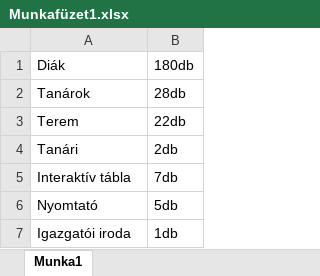
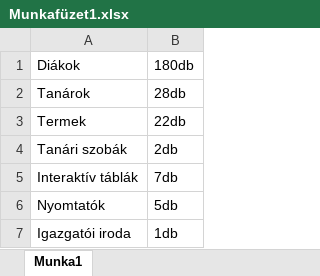
Before and after one commit to ItzAttila/pcguruk, an Excel workbook: Munkafüzet1.xlsx, sheet Munka1, drawn as a sheet; values as stored, in another font and other column widths than the file's, no borders; the diff names each change by its address in the sheet, - before the commit and + after, or states it on an @@ line.

Commit message:
Add files via upload

```diff
--- a/Munkafüzet1.xlsx (sheet Munka1)
+++ b/Munkafüzet1.xlsx (sheet Munka1)
-A1: Diák
+A1: Diákok
-A3: Terem
+A3: Termek
-A4: Tanári
+A4: Tanári szobák
-A5: Interaktív tábla
+A5: Interaktív táblák
-A6: Nyomtató
+A6: Nyomtatók
```
